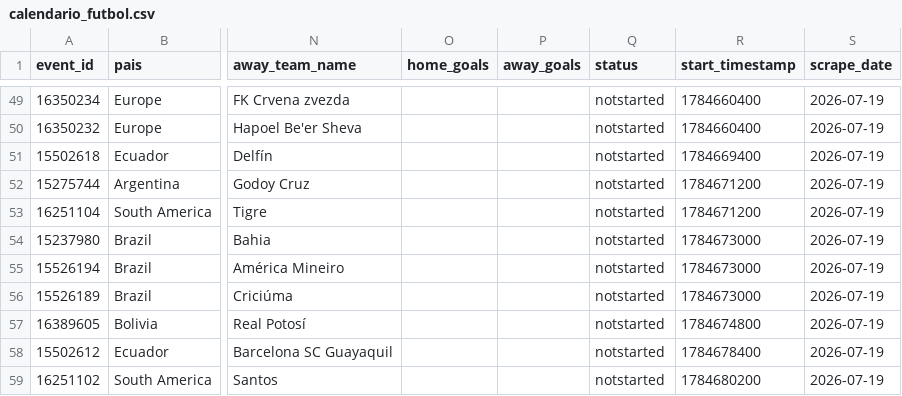
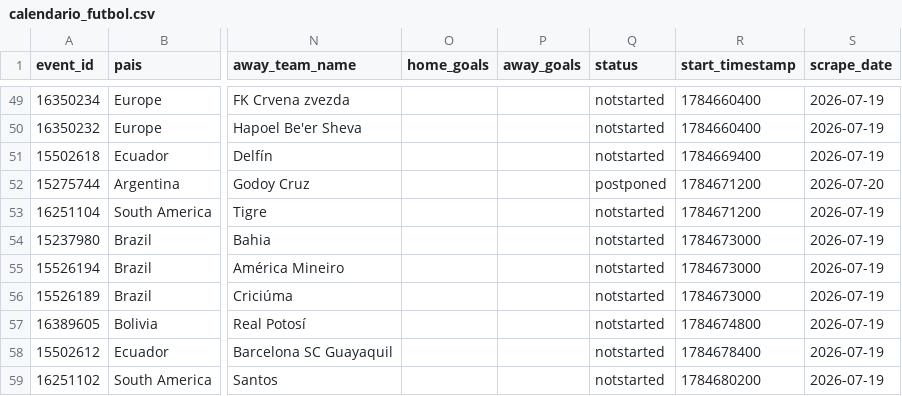
Before and after one commit to rovivadigital-cpu/futbol, a CSV file: datos/calendario_futbol.csv, drawn as a sheet; only a part is shown, gaps mark what is left out; the diff names each change by its address in the sheet, - before the commit and + after, or states it on an @@ line.

Commit message:
Limpieza de partidos jugados - 2026-07-20 06:27:03

```diff
--- a/datos/calendario_futbol.csv
+++ b/datos/calendario_futbol.csv
-Q52 (status): notstarted
+Q52 (status): postponed
-S52 (scrape_date): 2026-07-19
+S52 (scrape_date): 2026-07-20
```
